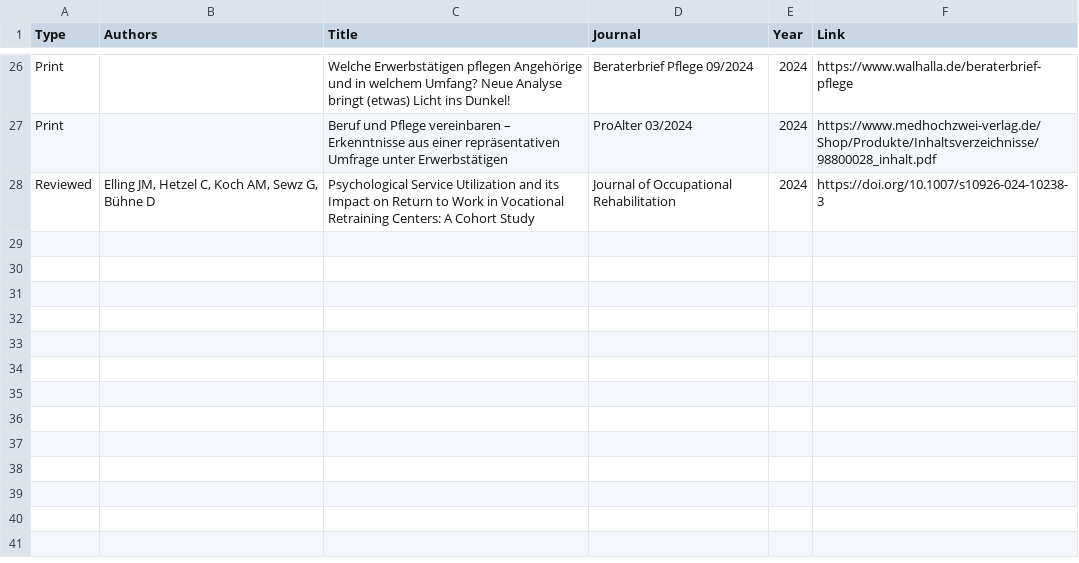
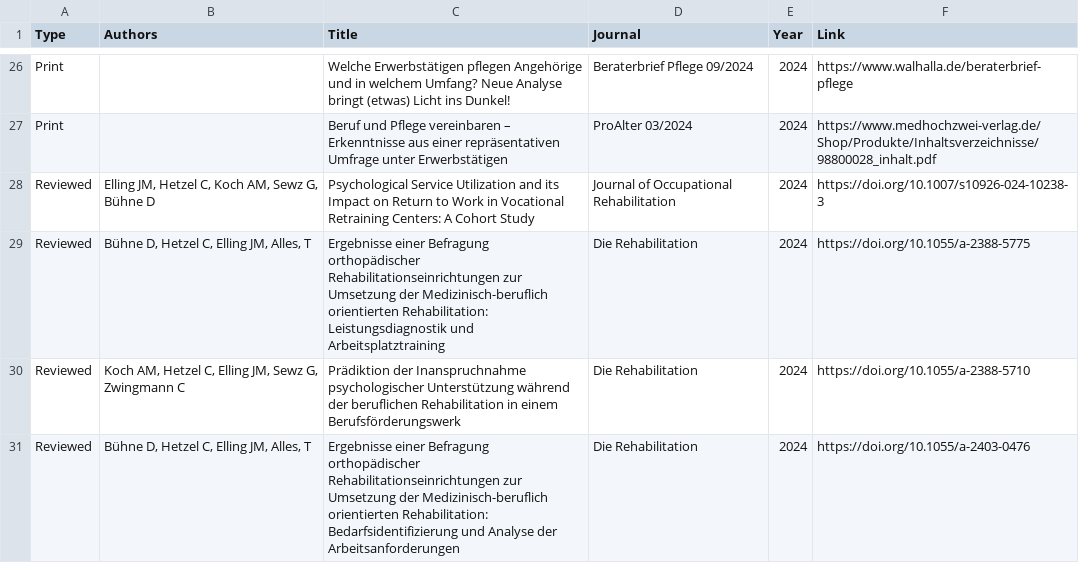
Before and after one commit to mathiselling/mathiselling.github.io, a CSV file: cv.csv, drawn as a sheet; only a part is shown, gaps mark what is left out; the diff names each change by its address in the sheet, - before the commit and + after, or states it on an @@ line.

Commit message:
updated csv

```diff
--- a/cv.csv
+++ b/cv.csv
+row 29: Reviewed | Bühne D, Hetzel C, Elling JM, Alles, T | Ergebnisse einer Befragung orthopädischer Rehabilitationseinrichtungen zur Umsetzung der Medizinisch-beruflich orientierten Rehabilitation: Leistungsdiagnostik und Arbeitsplatztraining | Die Rehabilitation | 2024 | https://doi.org/10.1055/a-2388-5775
+row 30: Reviewed | Koch AM, Hetzel C, Elling JM, Sewz G, Zwingmann C | Prädiktion der Inanspruchnahme psychologischer Unterstützung während der beruflichen Rehabilitation in einem Berufsförderungswerk | Die Rehabilitation | 2024 | https://doi.org/10.1055/a-2388-5710
+row 31: Reviewed | Bühne D, Hetzel C, Elling JM, Alles, T | Ergebnisse einer Befragung orthopädischer Rehabilitationseinrichtungen zur Umsetzung der Medizinisch-beruflich orientierten Rehabilitation: Bedarfsidentifizierung und Analyse der Arbeitsanforderungen | Die Rehabilitation | 2024 | https://doi.org/10.1055/a-2403-0476
```
